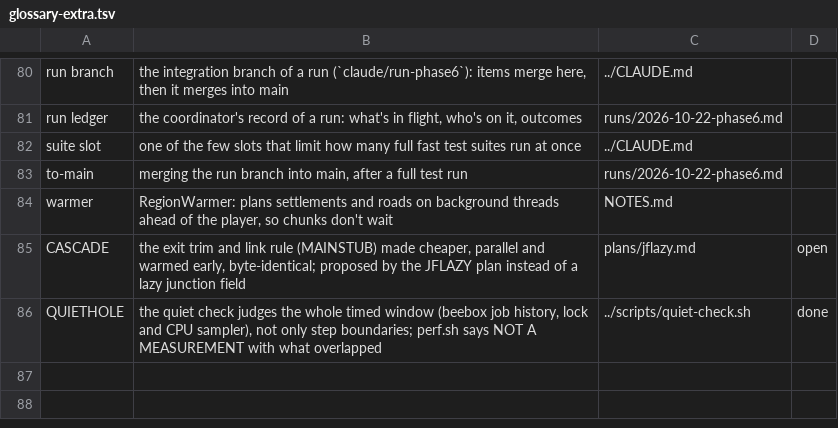
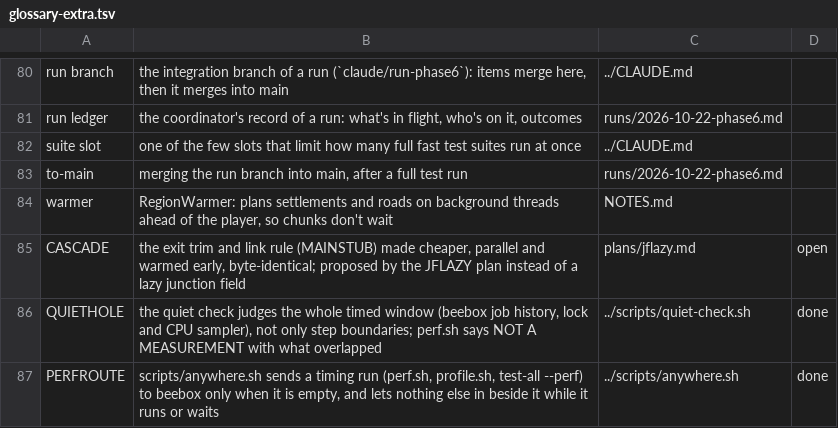
Before and after one commit to vectorjohn/fractal-buildings-mc-mod, a TSV file: docs/glossary-extra.tsv, drawn as a sheet; only a part is shown, gaps mark what is left out.

Commit message:
chore(PERFROUTE): anywhere sends timing runs to an empty beebox only and fills it
- d6c0c18baa PERFROUTE: anywhere sends timing runs to an empty beebox only and fills it
- plus 1 bookkeeping commits (ledger, ROADMAP, REVIEW, logs, notes) folded in

Run-commits: d6c0c18baabac08ee02cbbe4804197cf65f13670..36d5bdf3451939ca8c4827bb7e56bd73c64e1e75

```diff
--- a/docs/glossary-extra.tsv
+++ b/docs/glossary-extra.tsv
@@ -86 +86,2 @@ CASCADE	the exit trim and link rule (MAINSTUB) made cheaper, parallel and warmed
 QUIETHOLE	the quiet check judges the whole timed window (beebox job history, lock and CPU sampler), not only step boundaries; perf.sh says NOT A MEASUREMENT with what overlapped	../scripts/quiet-check.sh	done
+PERFROUTE	scripts/anywhere.sh sends a timing run (perf.sh, profile.sh, test-all --perf) to beebox only when it is empty, and lets nothing else in beside it while it runs or waits	../scripts/anywhere.sh	done
```
Also changed, not shown: 5 other files.
